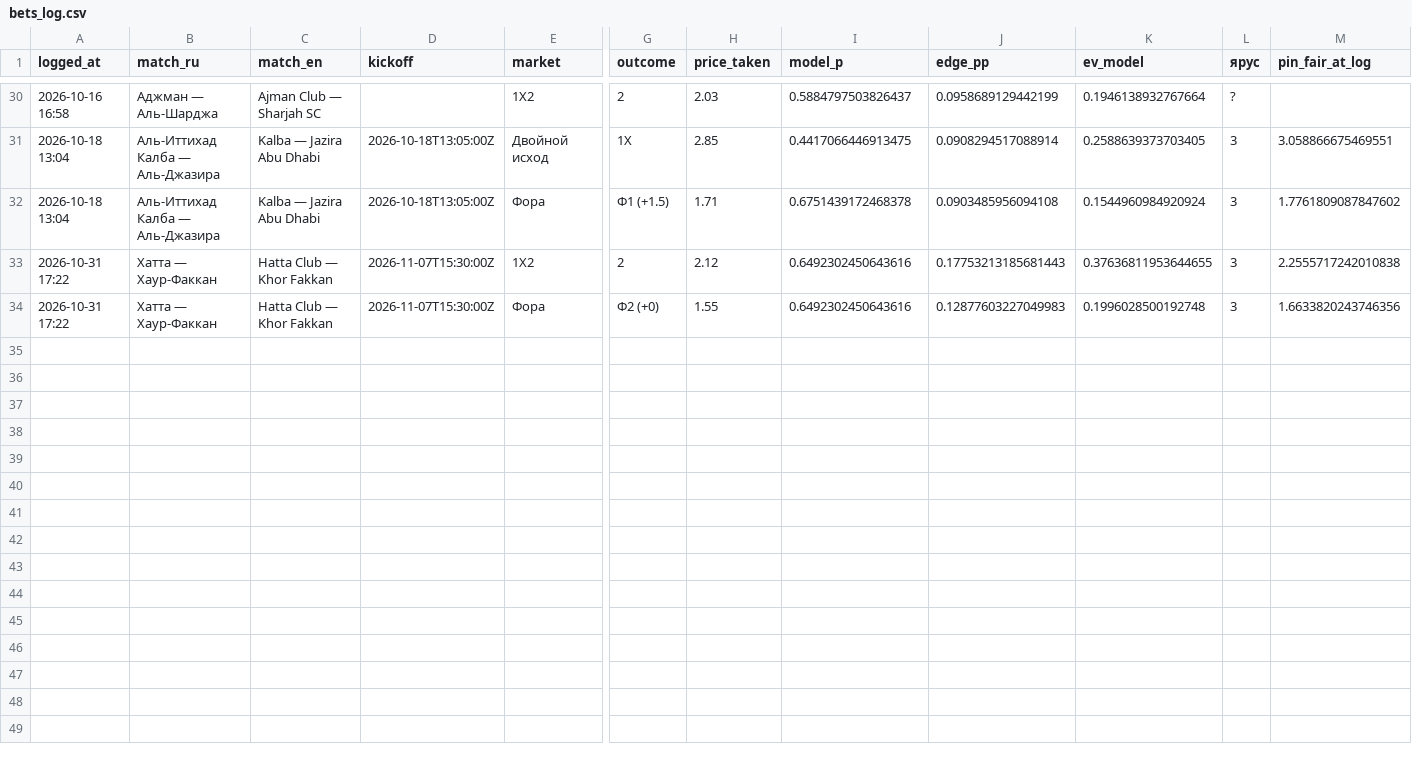
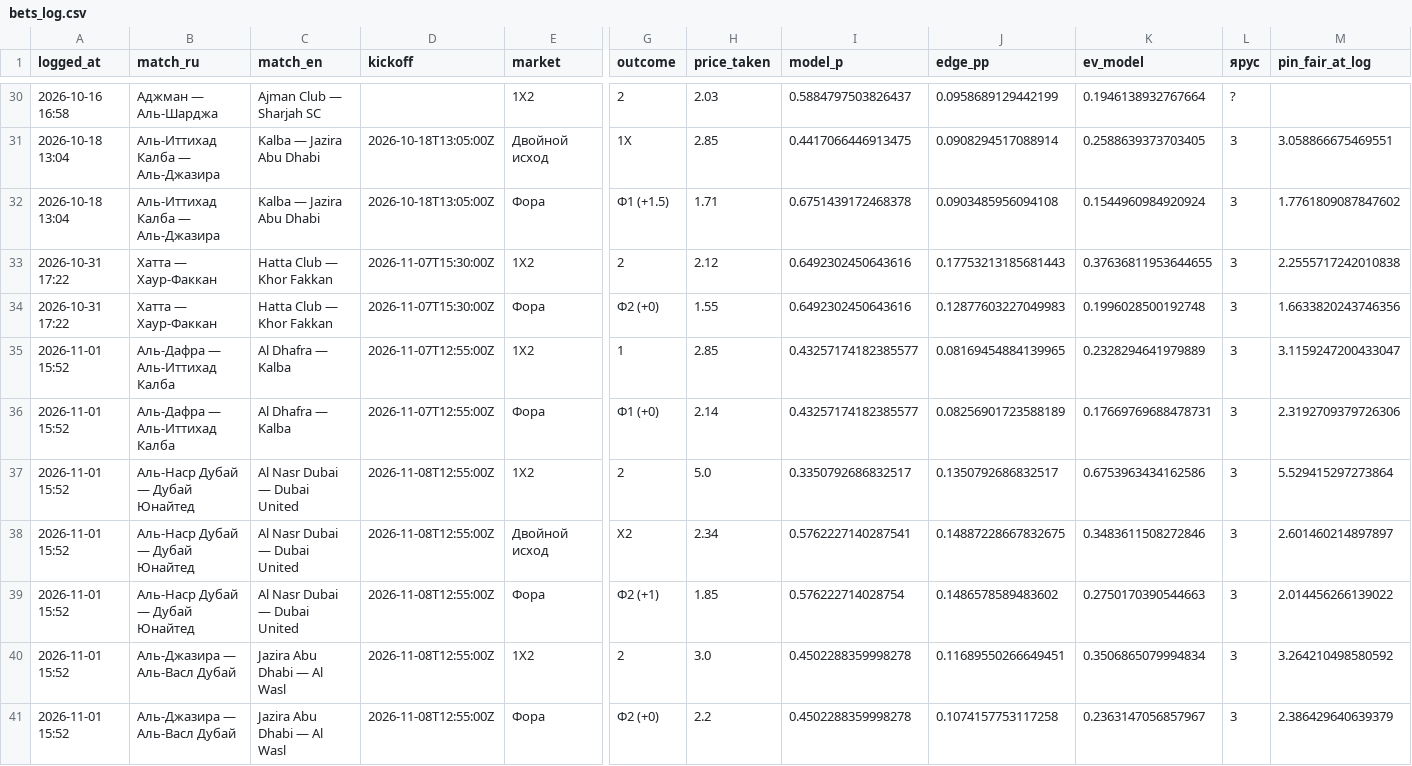
Before and after one commit to keereell/uae-bets, a CSV file: data/bets_log.csv, drawn as a sheet; only a part is shown, gaps mark what is left out; rows hold the shown columns only; the diff names each change by its address in the sheet, - before the commit and + after, or states it on an @@ line.

```diff
--- a/data/bets_log.csv
+++ b/data/bets_log.csv
+row 35: 2026-11-01 15:52 | Аль-Дафра — Аль-Иттихад Калба | Al Dhafra — Kalba | 2026-11-07T12:55:00Z | 1X2 | 1 | 2.85 | 0.43257174182385577 | 0.08169454884139965 | 0.2328294641979889 | 3 | 3.1159247200433047
+row 36: 2026-11-01 15:52 | Аль-Дафра — Аль-Иттихад Калба | Al Dhafra — Kalba | 2026-11-07T12:55:00Z | Фора | Ф1 (+0) | 2.14 | 0.43257174182385577 | 0.08256901723588189 | 0.17669769688478731 | 3 | 2.3192709379726306
+row 37: 2026-11-01 15:52 | Аль-Наср Дубай — Дубай Юнайтед | Al Nasr Dubai — Dubai United | 2026-11-08T12:55:00Z | 1X2 | 2 | 5.0 | 0.3350792686832517 | 0.1350792686832517 | 0.6753963434162586 | 3 | 5.529415297273864
+row 38: 2026-11-01 15:52 | Аль-Наср Дубай — Дубай Юнайтед | Al Nasr Dubai — Dubai United | 2026-11-08T12:55:00Z | Двойной исход | X2 | 2.34 | 0.5762227140287541 | 0.14887228667832675 | 0.3483611508272846 | 3 | 2.601460214897897
+row 39: 2026-11-01 15:52 | Аль-Наср Дубай — Дубай Юнайтед | Al Nasr Dubai — Dubai United | 2026-11-08T12:55:00Z | Фора | Ф2 (+1) | 1.85 | 0.576222714028754 | 0.1486578589483602 | 0.2750170390544663 | 3 | 2.014456266139022
+row 40: 2026-11-01 15:52 | Аль-Джазира — Аль-Васл Дубай | Jazira Abu Dhabi — Al Wasl | 2026-11-08T12:55:00Z | 1X2 | 2 | 3.0 | 0.4502288359998278 | 0.11689550266649451 | 0.3506865079994834 | 3 | 3.264210498580592
+row 41: 2026-11-01 15:52 | Аль-Джазира — Аль-Васл Дубай | Jazira Abu Dhabi — Al Wasl | 2026-11-08T12:55:00Z | Фора | Ф2 (+0) | 2.2 | 0.4502288359998278 | 0.1074157753117258 | 0.2363147056857967 | 3 | 2.386429640639379
```
Also changed, not shown: 1 other file.
